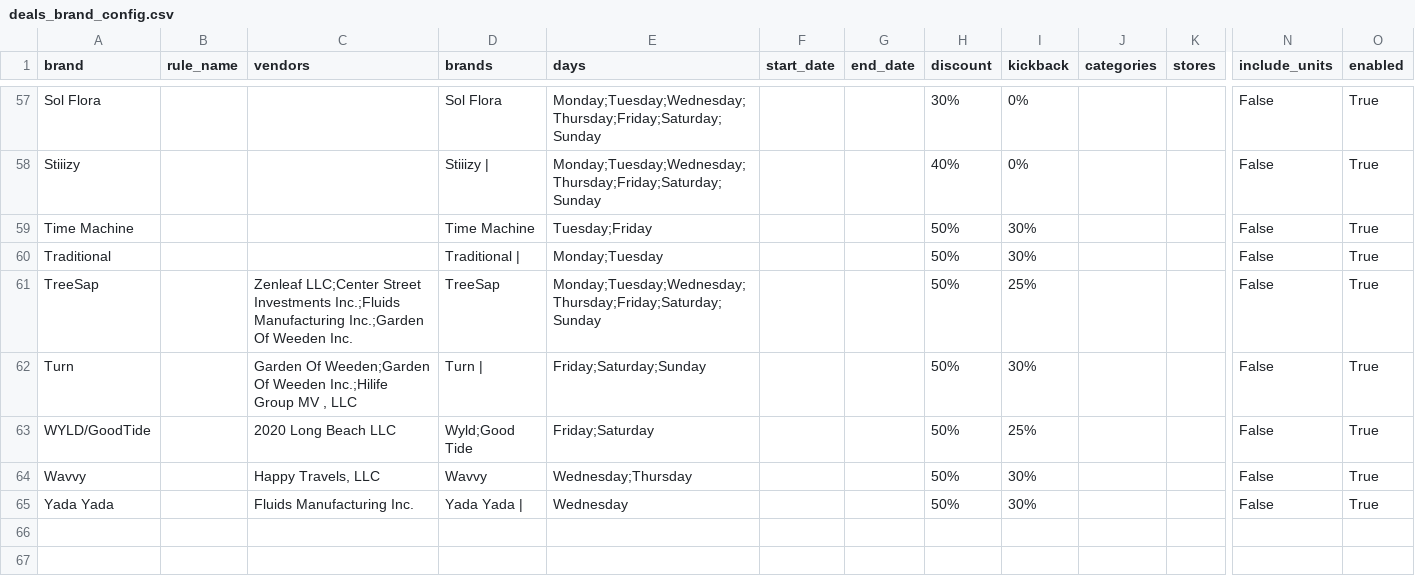
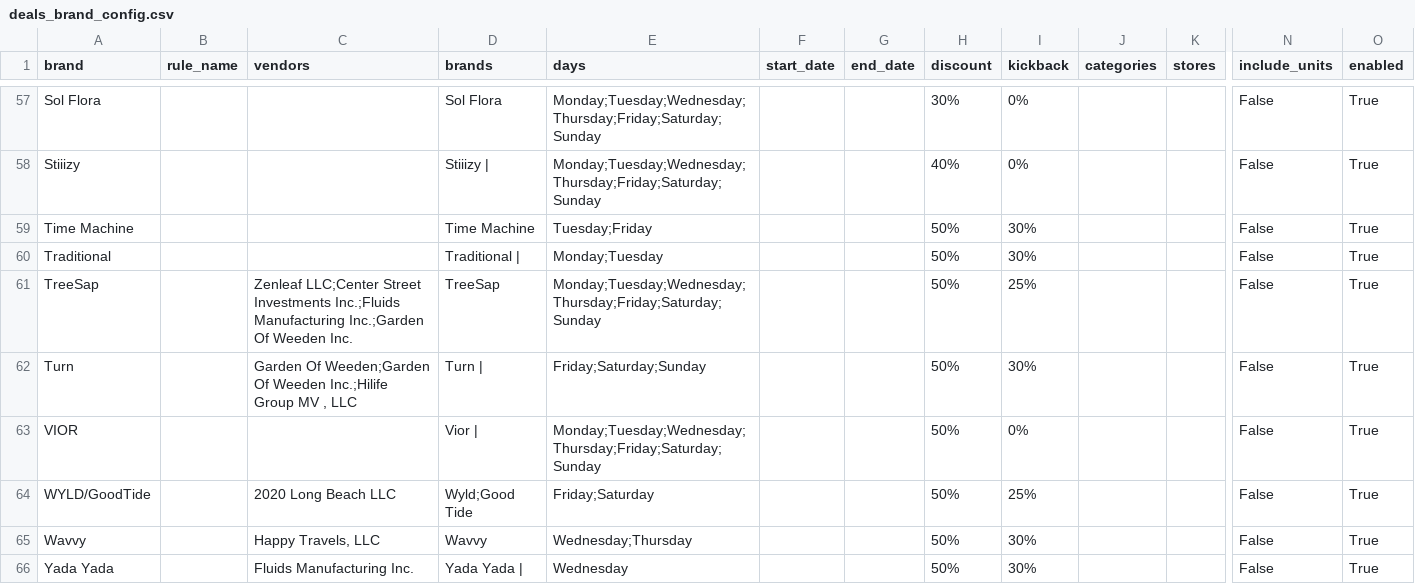
Before and after one commit to AnthonyBarbaro/BuzzAutomationPlatform, a CSV file: deals_brand_config.csv, drawn as a sheet; only a part is shown, gaps mark what is left out; rows hold the shown columns only; the diff names each change by its address in the sheet, - before the commit and + after, or states it on an @@ line.

Commit message:
Deals updated

```diff
--- a/deals_brand_config.csv
+++ b/deals_brand_config.csv
+row 63: VIOR |  |  | Vior | | Monday;Tuesday;Wednesday;Thursday;Friday;Saturday;Sunday |  |  | 50% | 0% |  |  | False | True
```
Also changed, not shown: 1 other file.
